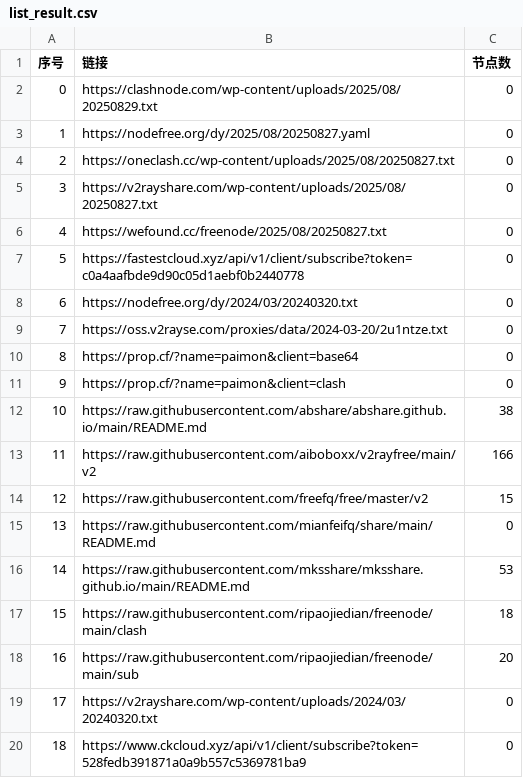
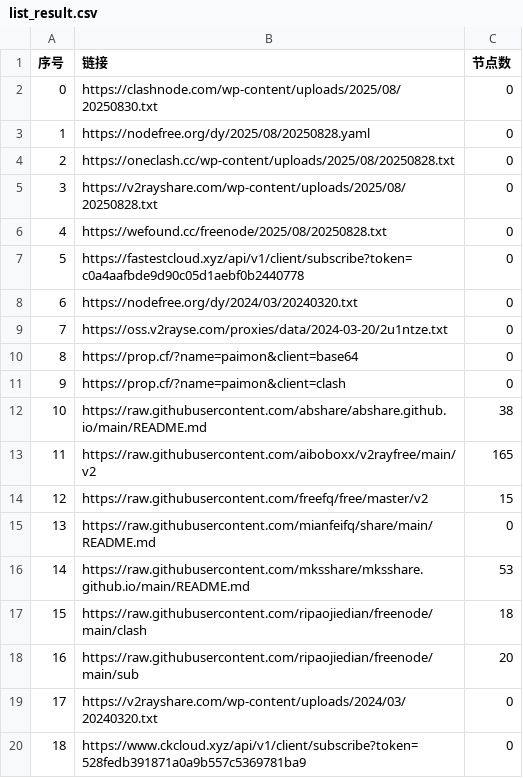
Before and after one commit to liuhtt/AutoMergePublicNodes, a CSV file: list_result.csv, drawn as a sheet; only a part is shown.

```diff
--- a/list_result.csv
+++ b/list_result.csv
@@ -1,7 +1,7 @@
 序号,链接,节点数
-0,https://clashnode.com/wp-content/uploads/2025/08/20250829.txt,0
-1,https://nodefree.org/dy/2025/08/20250827.yaml,0
-2,https://oneclash.cc/wp-content/uploads/2025/08/20250827.txt,0
-3,https://v2rayshare.com/wp-content/uploads/2025/08/20250827.txt,0
-4,https://wefound.cc/freenode/2025/08/20250827.txt,0
+0,https://clashnode.com/wp-content/uploads/2025/08/20250830.txt,0
+1,https://nodefree.org/dy/2025/08/20250828.yaml,0
+2,https://oneclash.cc/wp-content/uploads/2025/08/20250828.txt,0
+3,https://v2rayshare.com/wp-content/uploads/2025/08/20250828.txt,0
+4,https://wefound.cc/freenode/2025/08/20250828.txt,0
 5,https://fastestcloud.xyz/api/v1/client/subscribe?token=c0a4aafbde9d90c05d1aebf0b2440778,0
@@ -12,3 +12,3 @@
 10,https://raw.githubusercontent.com/abshare/abshare.github.io/main/README.md,38
-11,https://raw.githubusercontent.com/aiboboxx/v2rayfree/main/v2,166
+11,https://raw.githubusercontent.com/aiboboxx/v2rayfree/main/v2,165
 12,https://raw.githubusercontent.com/freefq/free/master/v2,15
```
Also changed, not shown: 4 other files.
